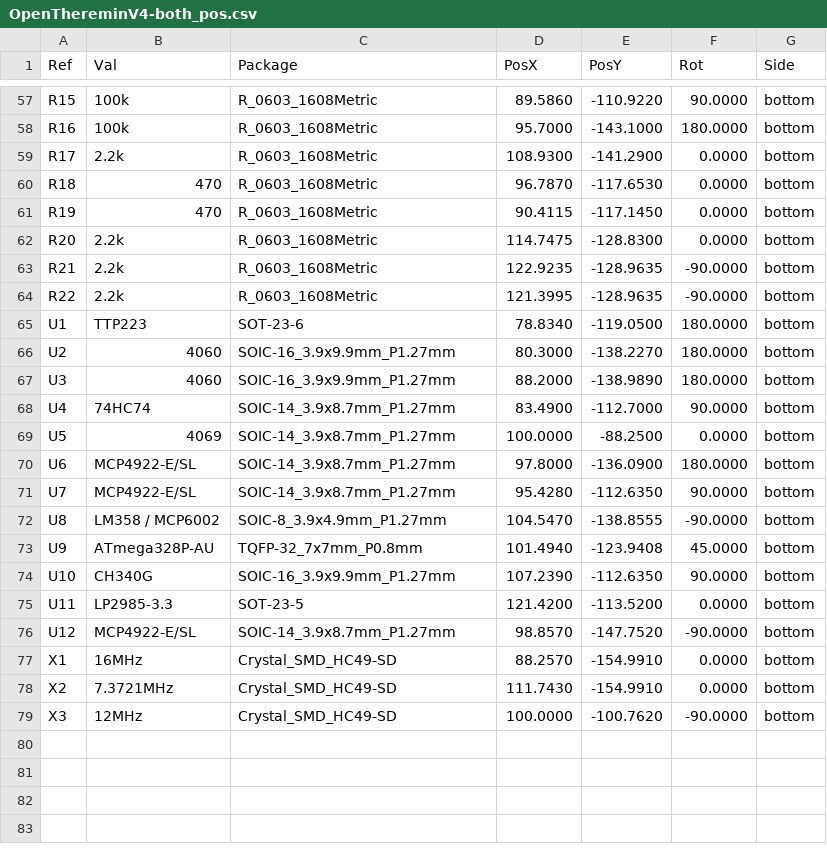
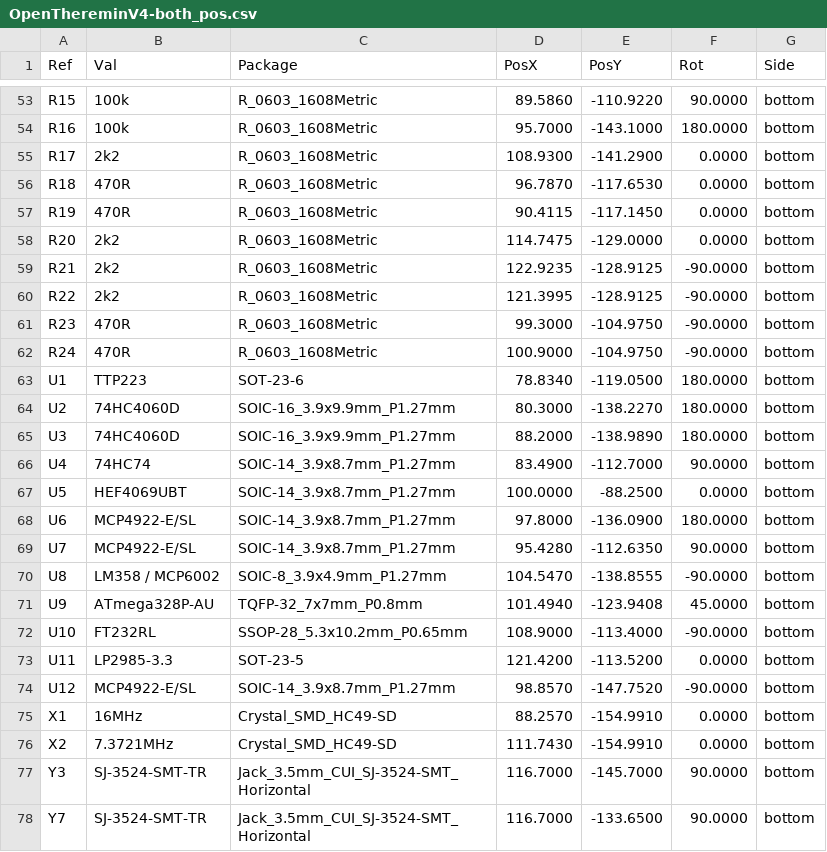
Before and after one commit to roman-dvorak/OpenThereminV4, a CSV file: Electronics_out/manuf/OpenThereminV4-both_pos.csv, drawn as a sheet; only a part is shown, gaps mark what is left out; the diff covers the shown part only.

```diff
--- a/Electronics_out/manuf/OpenThereminV4-both_pos.csv
+++ b/Electronics_out/manuf/OpenThereminV4-both_pos.csv
@@ -58,13 +54,15 @@ Ref,Val,Package,PosX,PosY,Rot,Side
 "R16","100k","R_0603_1608Metric",95.7000,-143.1000,180.0000,bottom
-"R17","2.2k","R_0603_1608Metric",108.9300,-141.2900,0.0000,bottom
-"R18","470","R_0603_1608Metric",96.7870,-117.6530,0.0000,bottom
-"R19","470","R_0603_1608Metric",90.4115,-117.1450,0.0000,bottom
-"R20","2.2k","R_0603_1608Metric",114.7475,-128.8300,0.0000,bottom
-"R21","2.2k","R_0603_1608Metric",122.9235,-128.9635,-90.0000,bottom
-"R22","2.2k","R_0603_1608Metric",121.3995,-128.9635,-90.0000,bottom
+"R17","2k2","R_0603_1608Metric",108.9300,-141.2900,0.0000,bottom
+"R18","470R","R_0603_1608Metric",96.7870,-117.6530,0.0000,bottom
+"R19","470R","R_0603_1608Metric",90.4115,-117.1450,0.0000,bottom
+"R20","2k2","R_0603_1608Metric",114.7475,-129.0000,0.0000,bottom
+"R21","2k2","R_0603_1608Metric",122.9235,-128.9125,-90.0000,bottom
+"R22","2k2","R_0603_1608Metric",121.3995,-128.9125,-90.0000,bottom
+"R23","470R","R_0603_1608Metric",99.3000,-104.9750,-90.0000,bottom
+"R24","470R","R_0603_1608Metric",100.9000,-104.9750,-90.0000,bottom
 "U1","TTP223","SOT-23-6",78.8340,-119.0500,180.0000,bottom
-"U2","4060","SOIC-16_3.9x9.9mm_P1.27mm",80.3000,-138.2270,180.0000,bottom
-"U3","4060","SOIC-16_3.9x9.9mm_P1.27mm",88.2000,-138.9890,180.0000,bottom
+"U2","74HC4060D","SOIC-16_3.9x9.9mm_P1.27mm",80.3000,-138.2270,180.0000,bottom
+"U3","74HC4060D","SOIC-16_3.9x9.9mm_P1.27mm",88.2000,-138.9890,180.0000,bottom
 "U4","74HC74","SOIC-14_3.9x8.7mm_P1.27mm",83.4900,-112.7000,90.0000,bottom
-"U5","4069","SOIC-14_3.9x8.7mm_P1.27mm",100.0000,-88.2500,0.0000,bottom
+"U5","HEF4069UBT","SOIC-14_3.9x8.7mm_P1.27mm",100.0000,-88.2500,0.0000,bottom
 "U6","MCP4922-E/SL","SOIC-14_3.9x8.7mm_P1.27mm",97.8000,-136.0900,180.0000,bottom
@@ -73,3 +71,3 @@ Ref,Val,Package,PosX,PosY,Rot,Side
 "U9","ATmega328P-AU","TQFP-32_7x7mm_P0.8mm",101.4940,-123.9408,45.0000,bottom
-"U10","CH340G","SOIC-16_3.9x9.9mm_P1.27mm",107.2390,-112.6350,90.0000,bottom
+"U10","FT232RL","SSOP-28_5.3x10.2mm_P0.65mm",108.9000,-113.4000,-90.0000,bottom
 "U11","LP2985-3.3","SOT-23-5",121.4200,-113.5200,0.0000,bottom
@@ -78,2 +76,3 @@ Ref,Val,Package,PosX,PosY,Rot,Side
 "X2","7.3721MHz","Crystal_SMD_HC49-SD",111.7430,-154.9910,0.0000,bottom
-"X3","12MHz","Crystal_SMD_HC49-SD",100.0000,-100.7620,-90.0000,bottom
+"Y3","SJ-3524-SMT-TR","Jack_3.5mm_CUI_SJ-3524-SMT_Horizontal",116.7000,-145.7000,90.0000,bottom
+"Y7","SJ-3524-SMT-TR","Jack_3.5mm_CUI_SJ-3524-SMT_Horizontal",116.7000,-133.6500,90.0000,bottom
```
Also changed, not shown: 1 added row, 5 removed rows and 48 edited cells elsewhere in this file, Electronics_out/manuf/PnP/OpenThereminV4-bottom_pos_cpl.csv, 27 other files.
